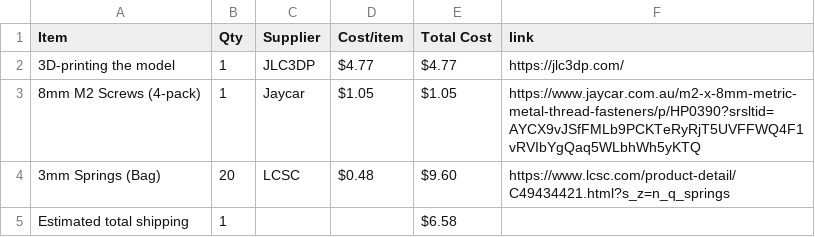
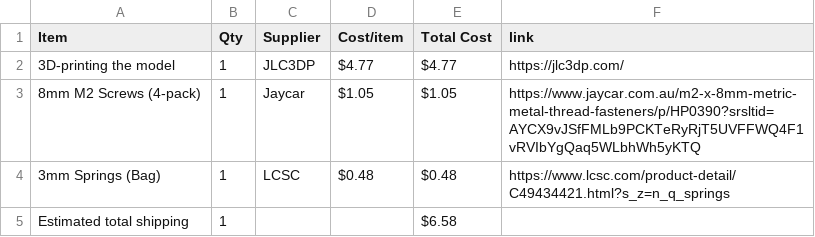
Before and after one commit to he1ias/3D-printed-lock, a CSV file: BOM.csv, drawn as a sheet.

Commit message:
Sync 3D-printed Lock from Half Life

```diff
--- a/BOM.csv
+++ b/BOM.csv
@@ -3,3 +3,3 @@ Item,Qty,Supplier,Cost/item,Total Cost,link
 8mm M2 Screws (4-pack),1,Jaycar,$1.05,$1.05,https://www.jaycar.com.au/m2-x-8mm-metric-metal-thread-fasteners/p/HP0390?srsltid=AYCX9vJSfFMLb9PCKTeRyRjT5UVFFWQ4F1vRVIbYgQaq5WLbhWh5yKTQ
-3mm Springs (Bag),20,LCSC,$0.48,$9.60,https://www.lcsc.com/product-detail/C49434421.html?s_z=n_q_springs
+3mm Springs (Bag),1,LCSC,$0.48,$0.48,https://www.lcsc.com/product-detail/C49434421.html?s_z=n_q_springs
 Estimated total shipping,1,,,$6.58,
```
